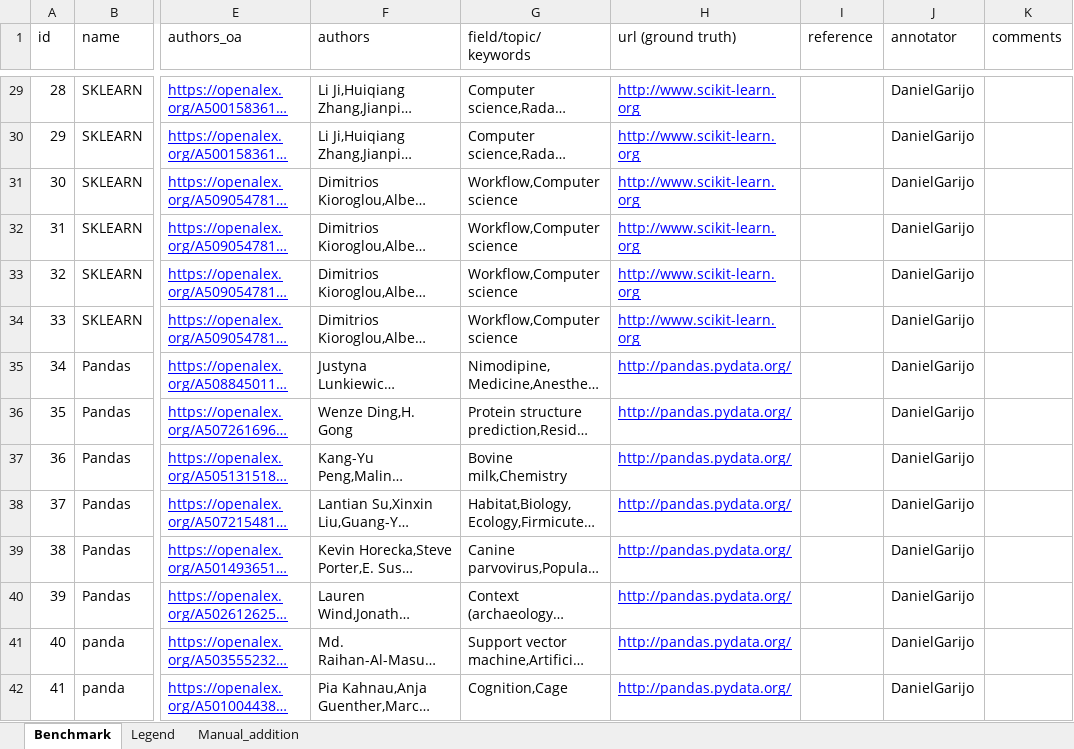
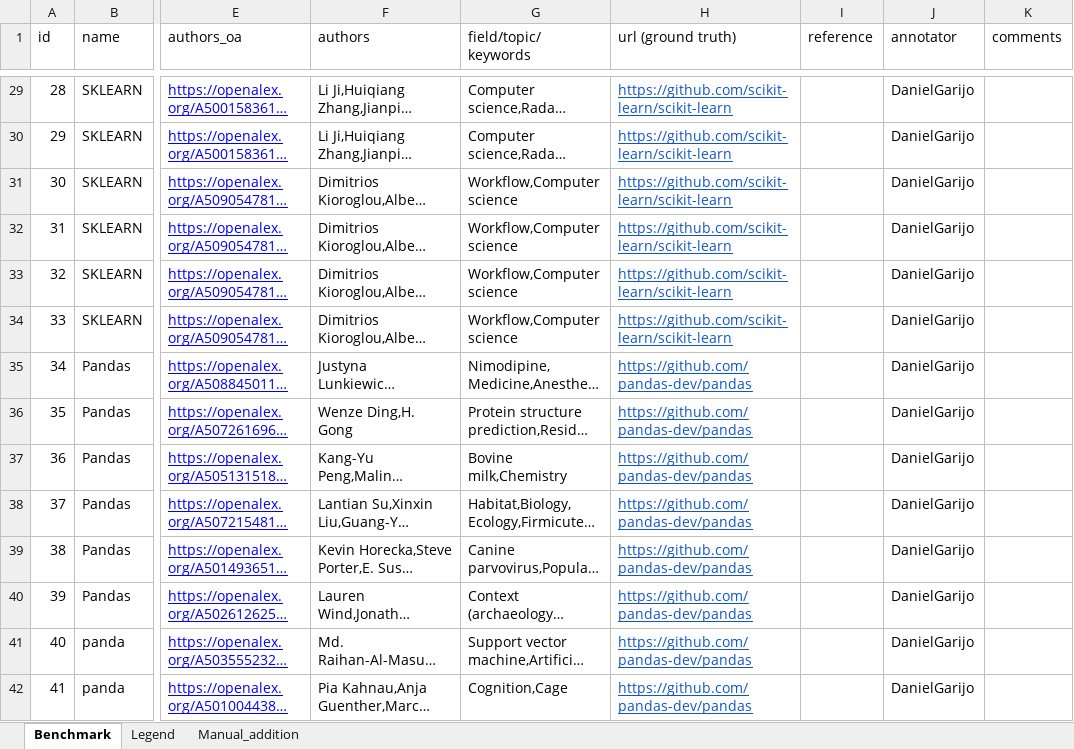
Before and after one commit to jelenadjuric01/Software-Disambiguation, an Excel workbook: benchmarks/Benchmark.xlsx, sheet Benchmark, drawn as a sheet; only a part is shown, gaps mark what is left out; long unchanged cells end in …; values as stored, in another font and other column widths than the file's, no borders; the diff covers the shown part only; the diff names each change by its address in the sheet, - before the commit and + after, or states it on an @@ line.

Commit message:
Update Benchmark.xlsx

```diff
--- a/benchmarks/Benchmark.xlsx (sheet Benchmark)
+++ b/benchmarks/Benchmark.xlsx (sheet Benchmark)
-H29:H34 (url (ground truth)): http://www.scikit-learn.org
+H29:H34 (url (ground truth)): https://github.com/scikit-learn/scikit-learn
-H29:H42 text colour: #0000FF
+H29:H42 text colour: #1155CC
-H35:H42 (url (ground truth)): http://pandas.pydata.org/
+H35:H42 (url (ground truth)): https://github.com/pandas-dev/pandas
```
Also changed, not shown: 48 edited cells and cell formats elsewhere in this sheet.
